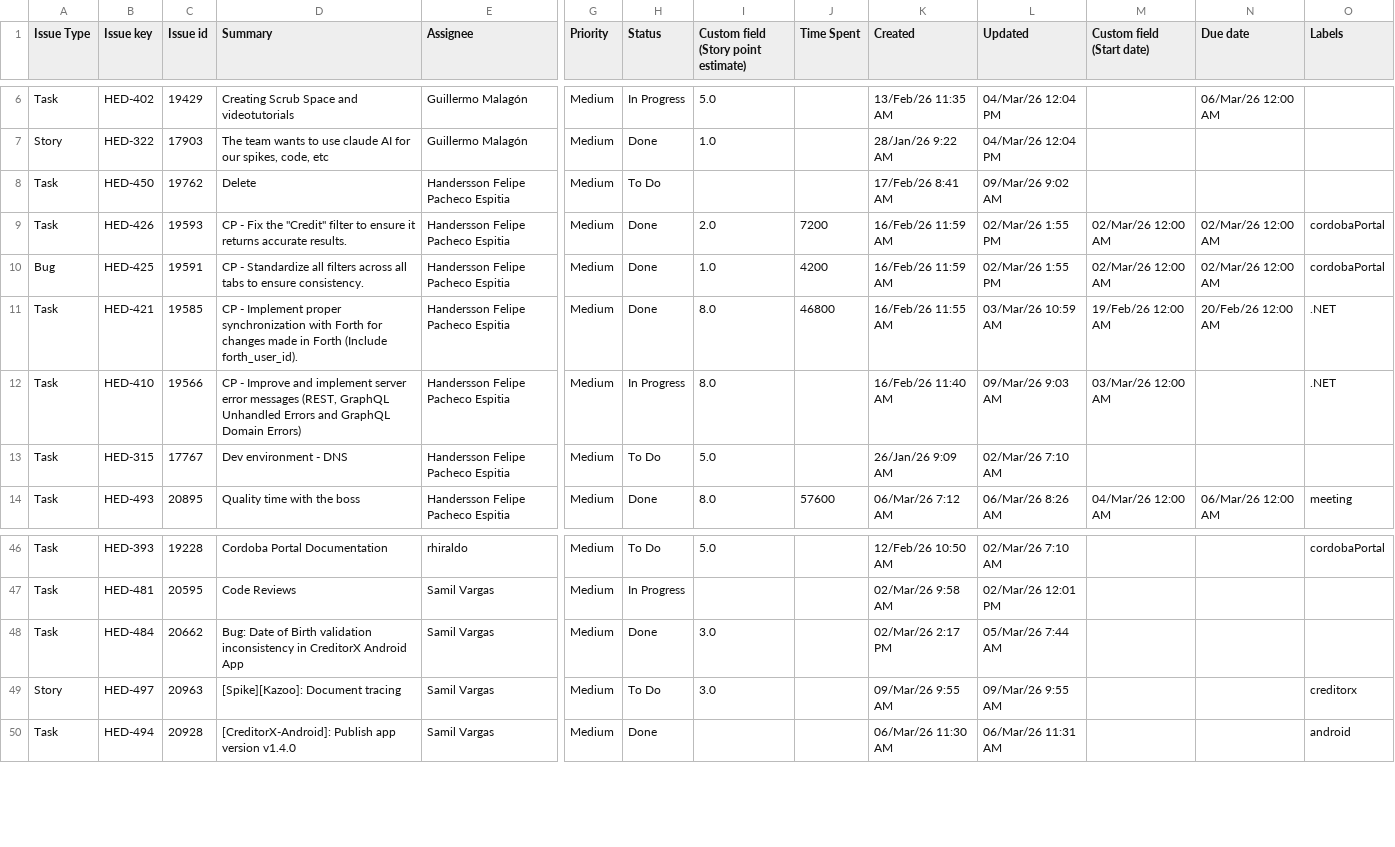
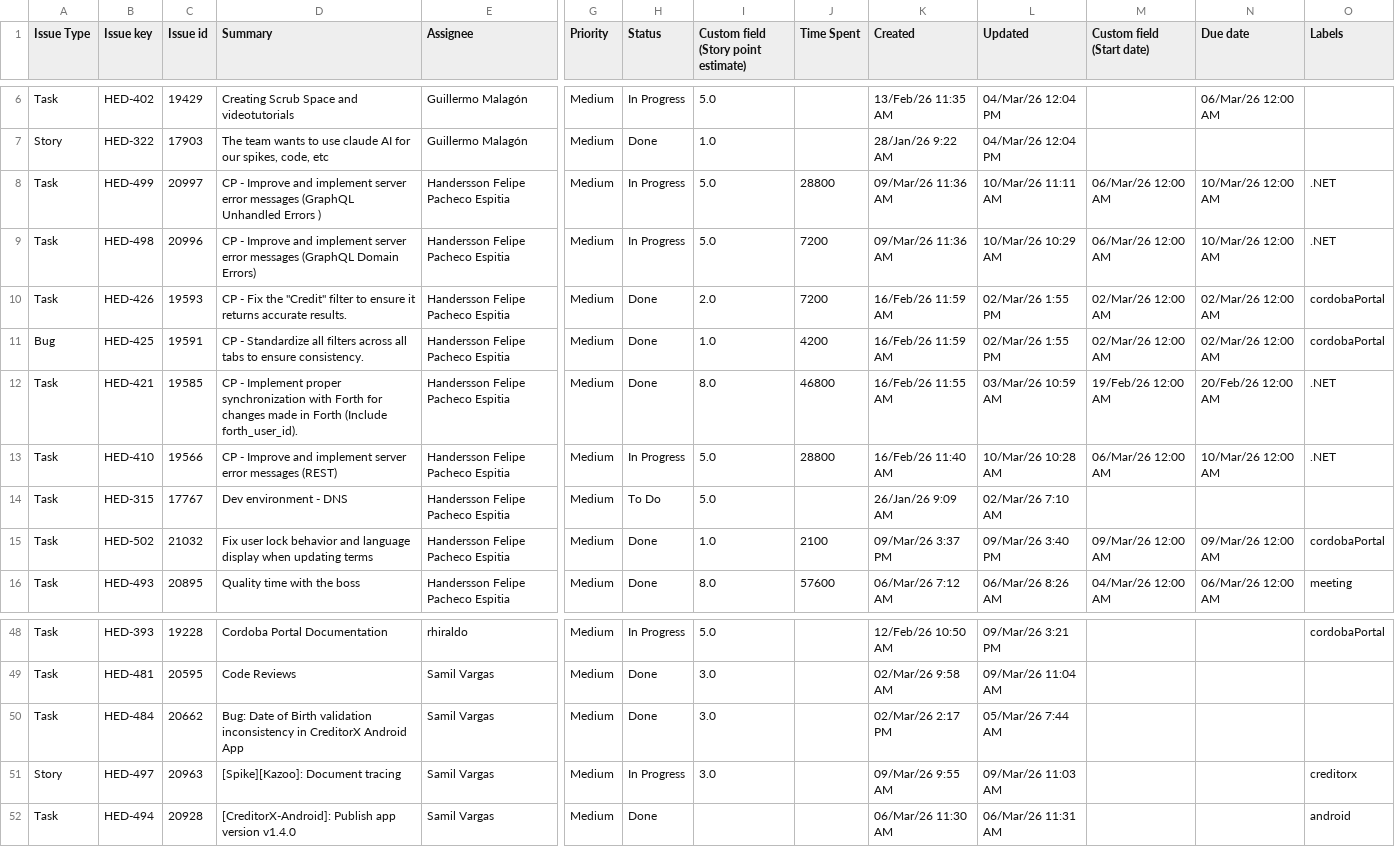
Before and after one commit to guillomal373/jira-team-report, a CSV file: data/sprints-csv/Sprint 8 Summary export (Jira).csv, drawn as a sheet; only a part is shown, gaps mark what is left out; removed rows and columns are numbered as before the commit, all else as after; rows hold the shown columns only; the diff covers the shown part only; the diff names each change by its address in the sheet, - before the commit and + after, or states it on an @@ line.

```diff
--- a/data/sprints-csv/Sprint 8 Summary export (Jira).csv
+++ b/data/sprints-csv/Sprint 8 Summary export (Jira).csv
-row 8: Task | HED-450 | 19762 | Delete | Handersson Felipe Pacheco Espitia | Medium | To Do |  |  | 17/Feb/26 8:41 AM | 09/Mar/26 9:02 AM
+row 8: Task | HED-499 | 20997 | CP - Improve and implement server error messages (GraphQL Unhandled Errors ) | Handersson Felipe Pacheco Espitia | Medium | In Progress | 5.0 | 28800 | 09/Mar/26 11:36 AM | 10/Mar/26 11:11 AM | 06/Mar/26 12:00 AM | 10/Mar/26 12:00 AM | .NET
+row 9: Task | HED-498 | 20996 | CP - Improve and implement server error messages (GraphQL Domain Errors) | Handersson Felipe Pacheco Espitia | Medium | In Progress | 5.0 | 7200 | 09/Mar/26 11:36 AM | 10/Mar/26 10:29 AM | 06/Mar/26 12:00 AM | 10/Mar/26 12:00 AM | .NET
-D13 (Summary): …error messages (REST, GraphQL Unhandled Errors and GraphQL Domain Errors)
+D13 (Summary): …error messages (REST)
-I13: 8.0
+I13: 5.0
-J13 (Time Spent): (empty)
+J13 (Time Spent): 28800
-L13 (Updated): 09/Mar/26 9:03 AM
+L13 (Updated): 10/Mar/26 10:28 AM
-M13 (Custom field (Start date)): 03/Mar/26 12:00 AM
+M13 (Custom field (Start date)): 06/Mar/26 12:00 AM
-N13 (Due date): (empty)
+N13 (Due date): 10/Mar/26 12:00 AM
+row 15: Task | HED-502 | 21032 | Fix user lock behavior and language display when updating terms | Handersson Felipe Pacheco Espitia | Medium | Done | 1.0 | 2100 | 09/Mar/26 3:37 PM | 09/Mar/26 3:40 PM | 09/Mar/26 12:00 AM | 09/Mar/26 12:00 AM | cordobaPortal
-H48 (Status): To Do
+H48 (Status): In Progress
-L48 (Updated): 02/Mar/26 7:10 AM
+L48 (Updated): 09/Mar/26 3:21 PM
-H49 (Status): In Progress
+H49 (Status): Done
-I49: (empty)
+I49: 3.0
-L49 (Updated): 02/Mar/26 12:01 PM
+L49 (Updated): 09/Mar/26 11:04 AM
-H51 (Status): To Do
+H51 (Status): In Progress
-L51 (Updated): 09/Mar/26 9:55 AM
+L51 (Updated): 09/Mar/26 11:03 AM
```
Also changed, not shown: 2 added rows, 2 removed rows and 31 edited cells elsewhere in this file, 1 other file.
